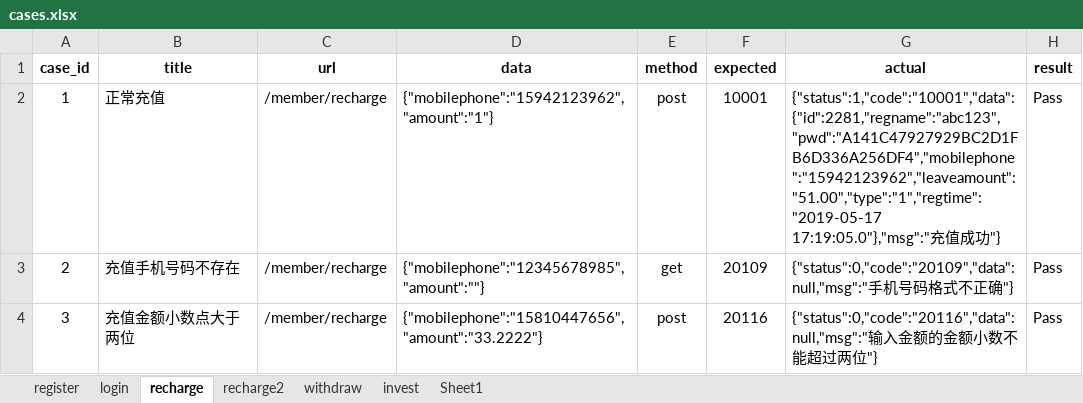
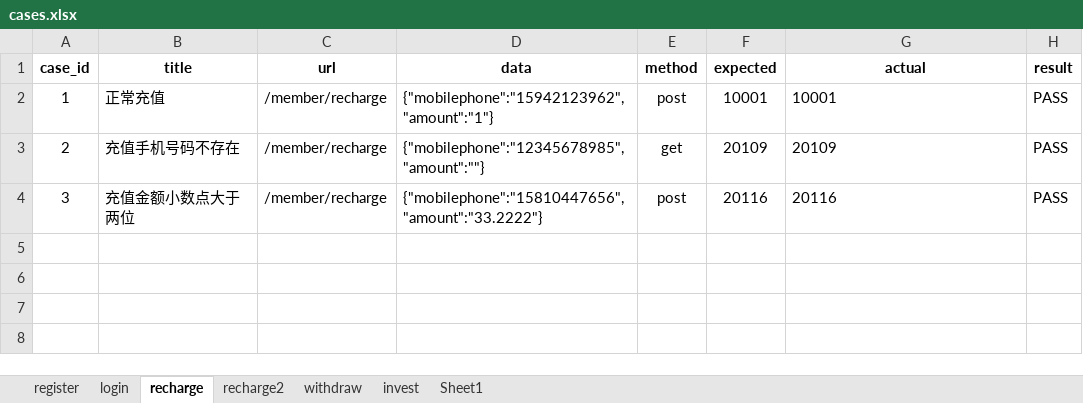
Before and after one commit to wangby-101/test_api_20191114, an Excel workbook: Test_Data/cases.xlsx, sheet recharge, drawn as a sheet; values as stored, in another font and other column widths than the file's, no borders; the diff names each change by its address in the sheet, - before the commit and + after, or states it on an @@ line.

```diff
--- a/Test_Data/cases.xlsx (sheet recharge)
+++ b/Test_Data/cases.xlsx (sheet recharge)
-G2 (actual): {"status":1,"code":"10001","data":{"id":2281,"regname":"abc123","pwd":"A141C47927929BC2D1FB6D336A256DF4","mobilephone":"15942123962","leaveamount":"51.00","type":"1","regtime":"2019-05-17 17:19:05.0"},"msg":"充值成功"}
+G2 (actual): 10001
-H2:H4 (result): Pass
+H2:H4 (result): PASS
-G3 (actual): {"status":0,"code":"20109","data":null,"msg":"手机号码格式不正确"}
+G3 (actual): 20109
-G4 (actual): {"status":0,"code":"20116","data":null,"msg":"输入金额的金额小数不能超过两位"}
+G4 (actual): 20116
```
Also changed, not shown: 7 other files.
